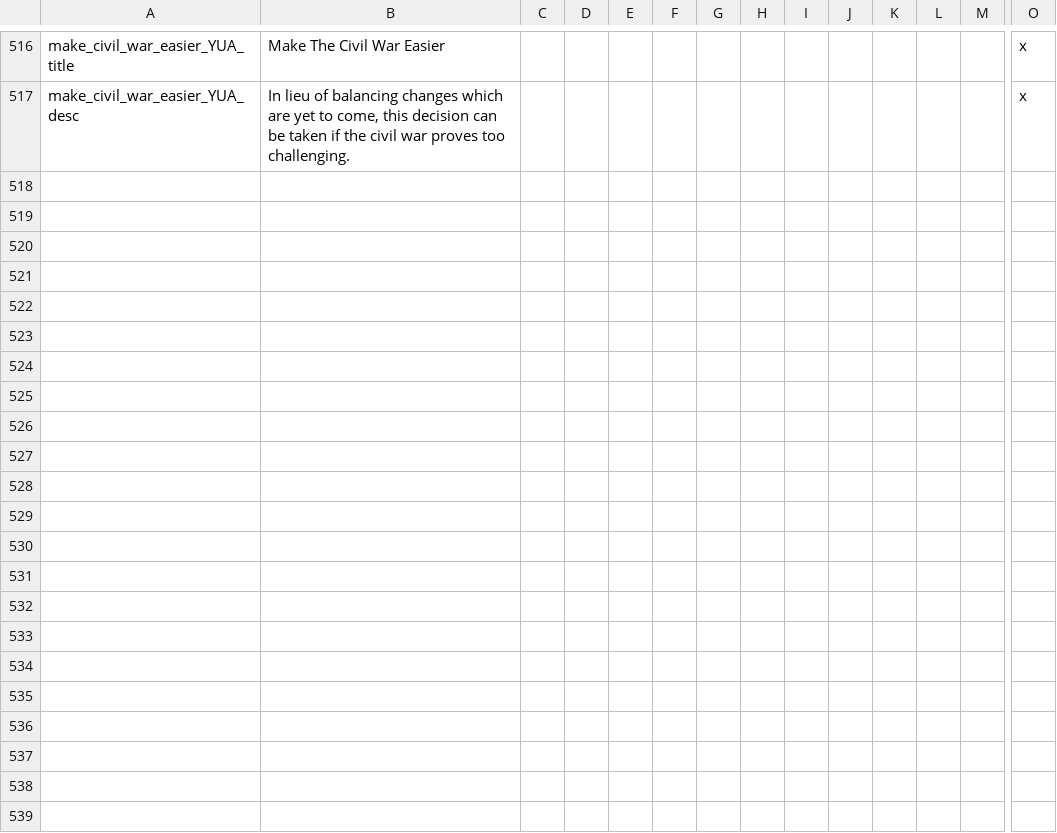
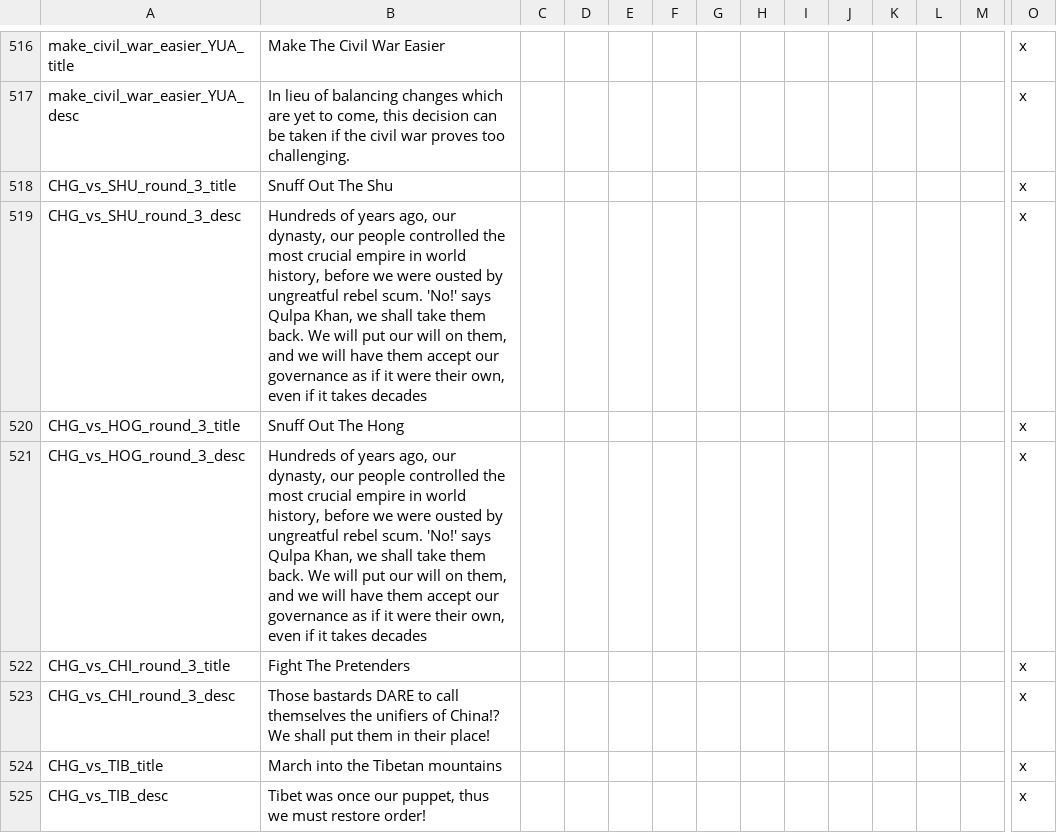
Before and after one commit to ClassicJj123/Jj-s-DoDFF-Schizo-Submod, a CSV file: Jj DODFF Schizo addon/localisation/Decisions.csv, drawn as a sheet; only a part is shown, gaps mark what is left out; rows hold the shown columns only; the diff names each change by its address in the sheet, - before the commit and + after, or states it on an @@ line.

```diff
--- a/Jj DODFF Schizo addon/localisation/Decisions.csv
+++ b/Jj DODFF Schizo addon/localisation/Decisions.csv
+row 518: CHG_vs_SHU_round_3_title | Snuff Out The Shu |  |  |  |  |  |  |  |  |  |  |  | x
+row 519: CHG_vs_SHU_round_3_desc | Hundreds of years ago, our dynasty, our people controlled the most crucial empire in world history, before we were ousted by ungreatful rebel scum. 'No!' says Qulpa Khan, we shall take them back. We will put our will on them, and we will have them accept our governance as if it were their own, even if it takes decades |  |  |  |  |  |  |  |  |  |  |  | x
+row 520: CHG_vs_HOG_round_3_title | Snuff Out The Hong |  |  |  |  |  |  |  |  |  |  |  | x
+row 521: CHG_vs_HOG_round_3_desc | Hundreds of years ago, our dynasty, our people controlled the most crucial empire in world history, before we were ousted by ungreatful rebel scum. 'No!' says Qulpa Khan, we shall take them back. We will put our will on them, and we will have them accept our governance as if it were their own, even if it takes decades |  |  |  |  |  |  |  |  |  |  |  | x
+row 522: CHG_vs_CHI_round_3_title | Fight The Pretenders |  |  |  |  |  |  |  |  |  |  |  | x
+row 523: CHG_vs_CHI_round_3_desc | Those bastards DARE to call themselves the unifiers of China!? We shall put them in their place! |  |  |  |  |  |  |  |  |  |  |  | x
+row 524: CHG_vs_TIB_title | March into the Tibetan mountains |  |  |  |  |  |  |  |  |  |  |  | x
+row 525: CHG_vs_TIB_desc | Tibet was once our puppet, thus we must restore order! |  |  |  |  |  |  |  |  |  |  |  | x
```
Also changed, not shown: Jj DODFF Schizo addon/localisation/Events.csv, 45 other files.
